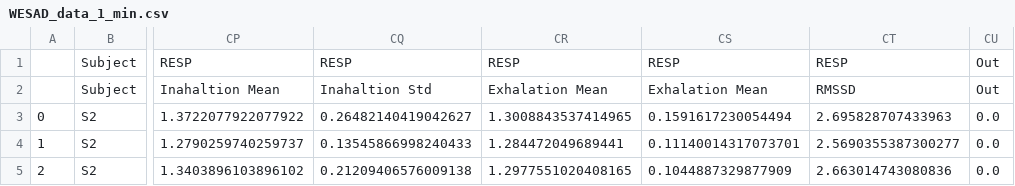
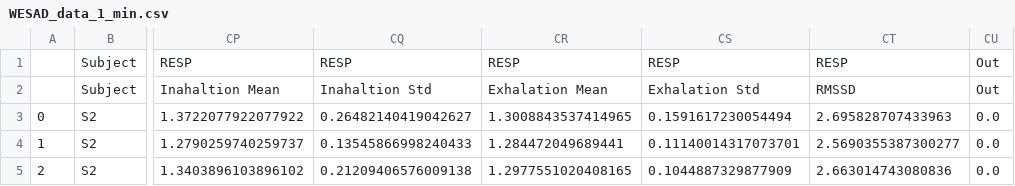
Before and after one commit to thomasritmeester/EPO-4_BioBombs, a CSV file: Machine learning/WESAD_data_1_min.csv, drawn as a sheet; only a part is shown, gaps mark what is left out; the diff names each change by its address in the sheet, - before the commit and + after, or states it on an @@ line.

Commit message:
Hybrid approach C4+WESAD

```diff
--- a/Machine learning/WESAD_data_1_min.csv
+++ b/Machine learning/WESAD_data_1_min.csv
-CS2: Exhalation Mean
+CS2: Exhalation Std
```
Also changed, not shown: 3 other files.
